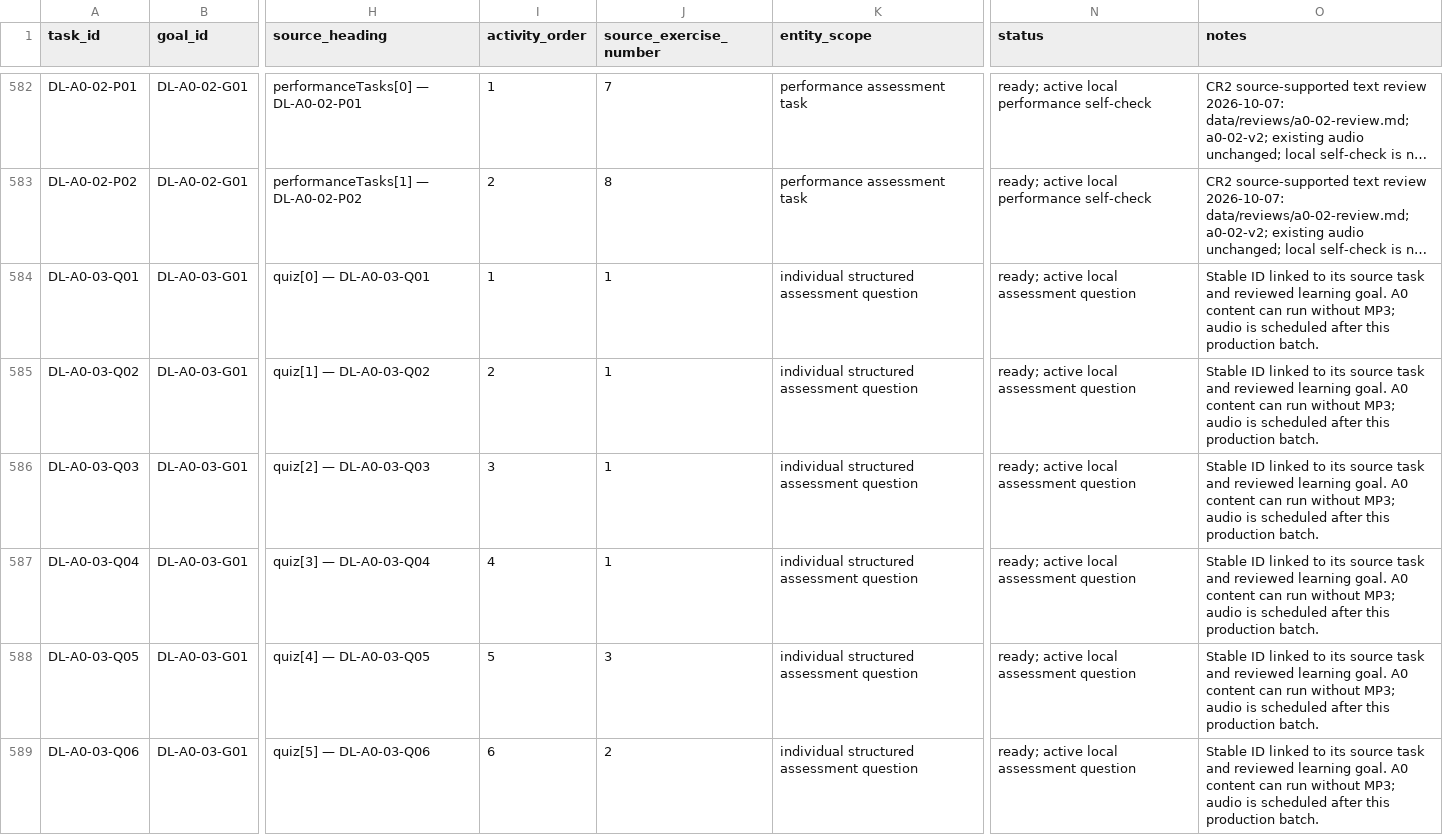
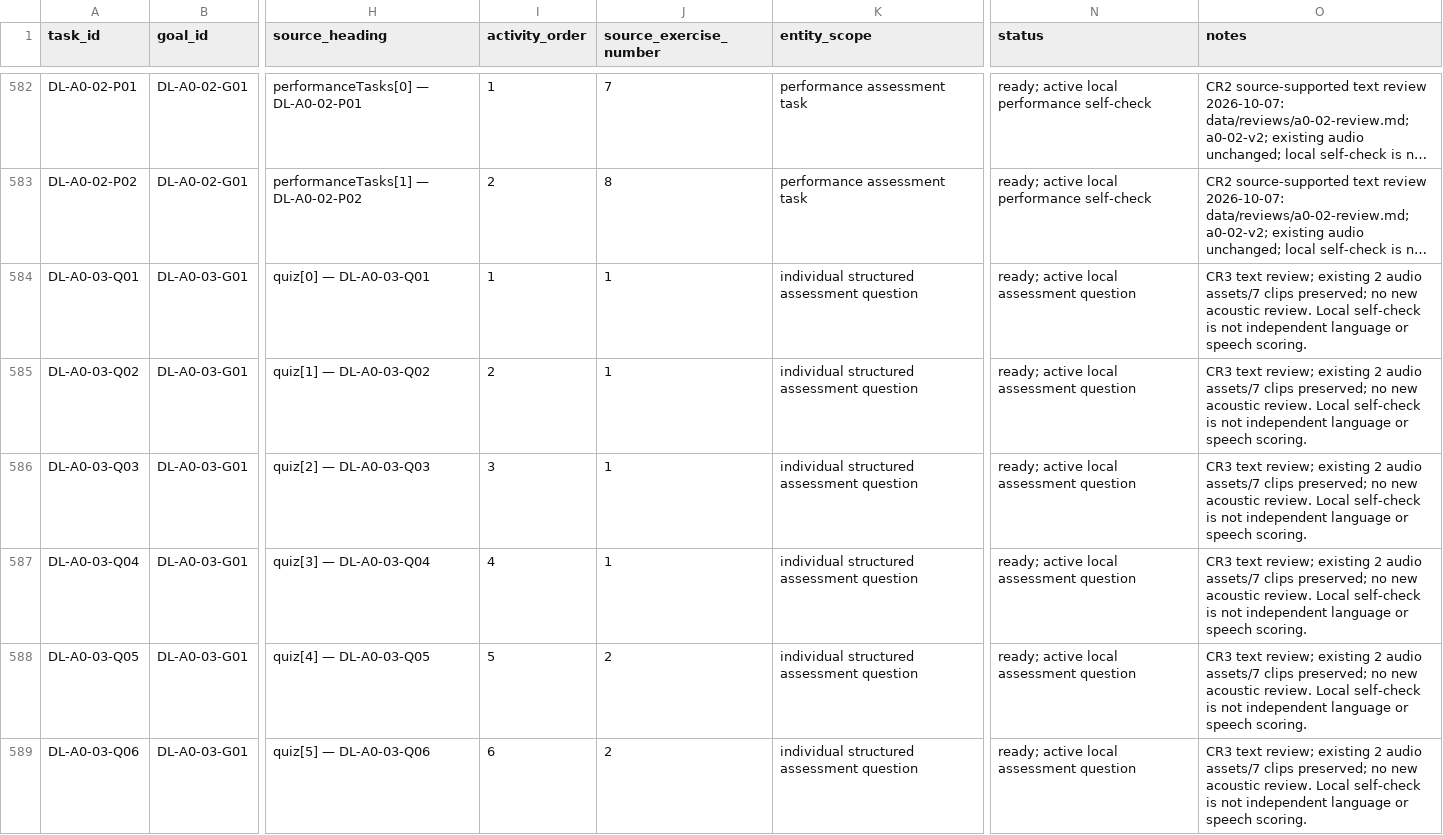
Before and after one commit to naderba69/deutschlern, a CSV file: data/production-task-catalog.csv, drawn as a sheet; only a part is shown, gaps mark what is left out; long unchanged cells end in …; the diff covers the shown part only; the diff names each change by its address in the sheet, - before the commit and + after, or states it on an @@ line.

Commit message:
fix: review A0.3 numbers and align formal questions and evidence
Co-authored-by: arena-agent <297053741+arena-agent@users.noreply.github.com>

```diff
--- a/data/production-task-catalog.csv
+++ b/data/production-task-catalog.csv
-O584:O589 (notes): Stable ID linked to its source task and reviewed learning goal. A0 content can run without MP3; audio is scheduled after this production batch.
+O584:O589 (notes): CR3 text review; existing 2 audio assets/7 clips preserved; no new acoustic review. Local self-check is not independent language or speech scoring.
-J588 (source_exercise_number): 3
+J588 (source_exercise_number): 2
```
Also changed, not shown: 32 edited cells elsewhere in this file, 18 other files.
